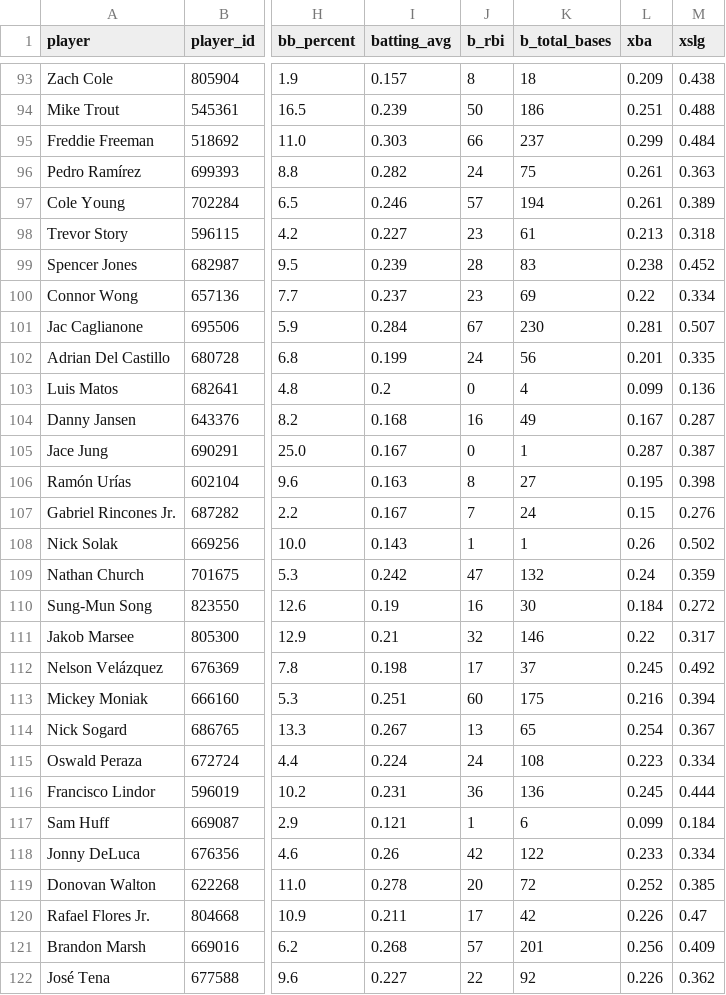
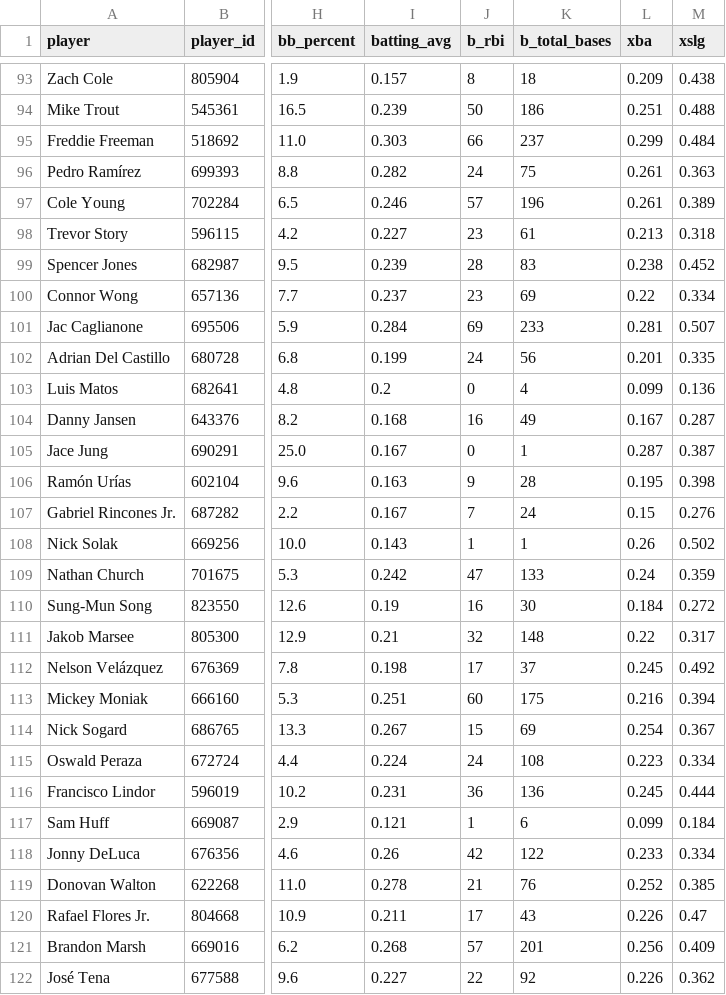
Before and after one commit to KatyushaDashboard/MLB-Simple-Rapor, a CSV file: master_hitter_2026.csv, drawn as a sheet; only a part is shown, gaps mark what is left out; the diff covers the shown part only; the diff names each change by its address in the sheet, - before the commit and + after, or states it on an @@ line.

```diff
--- a/master_hitter_2026.csv
+++ b/master_hitter_2026.csv
-K97 (b_total_bases): 194
+K97 (b_total_bases): 196
-J101 (b_rbi): 67
+J101 (b_rbi): 69
-K101 (b_total_bases): 230
+K101 (b_total_bases): 233
-J106 (b_rbi): 8
+J106 (b_rbi): 9
-K106 (b_total_bases): 27
+K106 (b_total_bases): 28
-K109 (b_total_bases): 132
+K109 (b_total_bases): 133
-K111 (b_total_bases): 146
+K111 (b_total_bases): 148
-J114 (b_rbi): 13
+J114 (b_rbi): 15
-K114 (b_total_bases): 65
+K114 (b_total_bases): 69
-J119 (b_rbi): 20
+J119 (b_rbi): 21
-K119 (b_total_bases): 72
+K119 (b_total_bases): 76
-K120 (b_total_bases): 42
+K120 (b_total_bases): 43
```
Also changed, not shown: 149 edited cells elsewhere in this file, hitter_vs_lhp.csv, hitter_vs_rhp.csv, 7 other files.
